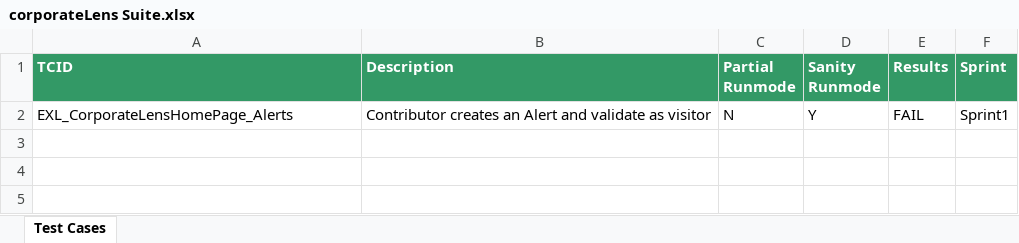
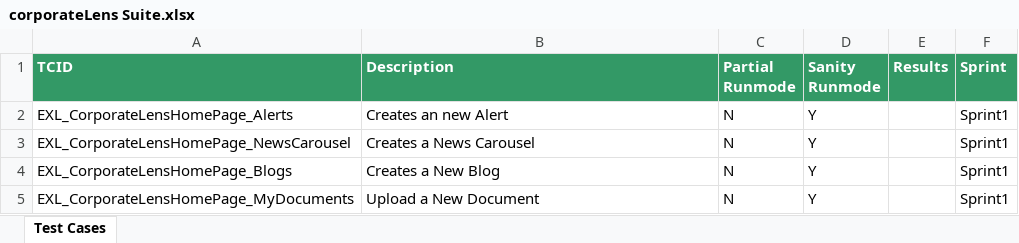
Before and after one commit to Shaikin/Excelens_Auto, an Excel workbook: Excelens_Trunk/src/com/proj/suite/corporateLens Suite.xlsx, sheet Test Cases, drawn as a sheet; values as stored, in another font and other column widths than the file's, no borders; the diff names each change by its address in the sheet, - before the commit and + after, or states it on an @@ line.

Commit message:
EXL_CorporateLensHomePage_Alerts EXL_CorporateLensHomePage_NewsCarousel EXL_CorporateLensHomePage_Blogs EXL_CorporateLensHomePage_MyDocuments

```diff
--- a/Excelens_Trunk/src/com/proj/suite/corporateLens Suite.xlsx (sheet Test Cases)
+++ b/Excelens_Trunk/src/com/proj/suite/corporateLens Suite.xlsx (sheet Test Cases)
-B2 (Description): Contributor creates an Alert and validate as visitor
+B2 (Description): Creates an new Alert
-E2 (Results): FAIL
+E2 (Results): (empty)
+row 3: EXL_CorporateLensHomePage_NewsCarousel | Creates a News Carousel | N | Y |  | Sprint1
+row 4: EXL_CorporateLensHomePage_Blogs | Creates a New Blog | N | Y |  | Sprint1
+row 5: EXL_CorporateLensHomePage_MyDocuments | Upload a New Document | N | Y |  | Sprint1
```
